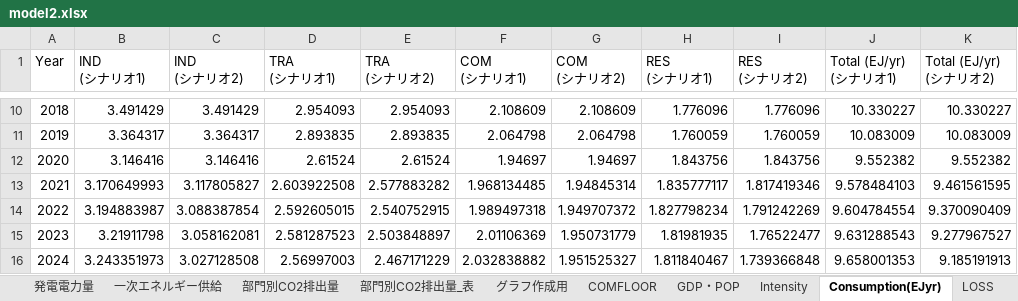
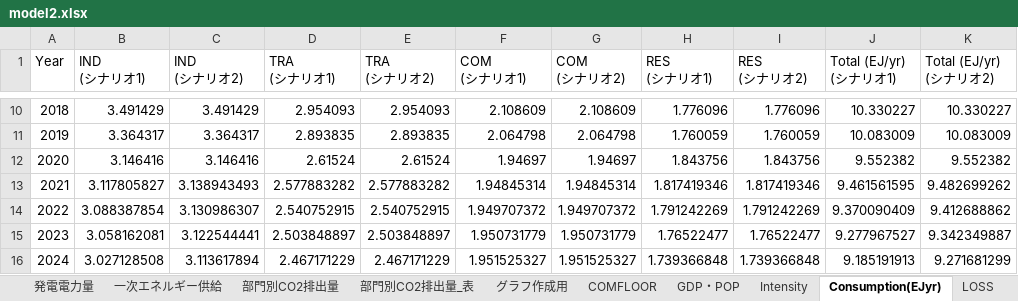
Before and after one commit to MoriShotaro/TA_model, an Excel workbook: xlsx/model2.xlsx, sheet Consumption(EJyr), drawn as a sheet; only a part is shown, gaps mark what is left out; values as stored, in another font and other column widths than the file's, no borders; the diff covers the shown part only; the diff names each change by its address in the sheet, - before the commit and + after, or states it on an @@ line.

```diff
--- a/xlsx/model2.xlsx (sheet Consumption(EJyr))
+++ b/xlsx/model2.xlsx (sheet Consumption(EJyr))
-B13 (IND (シナリオ1)): 3.170649993
+B13 (IND (シナリオ1)): 3.117805827
-C13 (IND (シナリオ2)): 3.117805827
+C13 (IND (シナリオ2)): 3.138943493
-D13 (TRA (シナリオ1)): 2.603922508
+D13 (TRA (シナリオ1)): 2.577883282
-F13 (COM (シナリオ1)): 1.968134485
+F13 (COM (シナリオ1)): 1.94845314
-H13 (RES (シナリオ1)): 1.835777117
+H13 (RES (シナリオ1)): 1.817419346
-J13 (Total (EJ/yr) (シナリオ1)): 9.578484103
+J13 (Total (EJ/yr) (シナリオ1)): 9.461561595
-K13 (Total (EJ/yr) (シナリオ2)): 9.461561595
+K13 (Total (EJ/yr) (シナリオ2)): 9.482699262
-B14 (IND (シナリオ1)): 3.194883987
+B14 (IND (シナリオ1)): 3.088387854
-C14 (IND (シナリオ2)): 3.088387854
+C14 (IND (シナリオ2)): 3.130986307
-D14 (TRA (シナリオ1)): 2.592605015
+D14 (TRA (シナリオ1)): 2.540752915
-F14 (COM (シナリオ1)): 1.989497318
+F14 (COM (シナリオ1)): 1.949707372
-H14 (RES (シナリオ1)): 1.827798234
+H14 (RES (シナリオ1)): 1.791242269
-J14 (Total (EJ/yr) (シナリオ1)): 9.604784554
+J14 (Total (EJ/yr) (シナリオ1)): 9.370090409
-K14 (Total (EJ/yr) (シナリオ2)): 9.370090409
+K14 (Total (EJ/yr) (シナリオ2)): 9.412688862
-B15 (IND (シナリオ1)): 3.21911798
+B15 (IND (シナリオ1)): 3.058162081
-C15 (IND (シナリオ2)): 3.058162081
+C15 (IND (シナリオ2)): 3.122544441
-D15 (TRA (シナリオ1)): 2.581287523
+D15 (TRA (シナリオ1)): 2.503848897
-F15 (COM (シナリオ1)): 2.01106369
+F15 (COM (シナリオ1)): 1.950731779
-H15 (RES (シナリオ1)): 1.81981935
+H15 (RES (シナリオ1)): 1.76522477
-J15 (Total (EJ/yr) (シナリオ1)): 9.631288543
+J15 (Total (EJ/yr) (シナリオ1)): 9.277967527
-K15 (Total (EJ/yr) (シナリオ2)): 9.277967527
+K15 (Total (EJ/yr) (シナリオ2)): 9.342349887
-B16 (IND (シナリオ1)): 3.243351973
+B16 (IND (シナリオ1)): 3.027128508
-C16 (IND (シナリオ2)): 3.027128508
+C16 (IND (シナリオ2)): 3.113617894
-D16 (TRA (シナリオ1)): 2.56997003
+D16 (TRA (シナリオ1)): 2.467171229
-F16 (COM (シナリオ1)): 2.032838882
+F16 (COM (シナリオ1)): 1.951525327
-H16 (RES (シナリオ1)): 1.811840467
+H16 (RES (シナリオ1)): 1.739366848
-J16 (Total (EJ/yr) (シナリオ1)): 9.658001353
+J16 (Total (EJ/yr) (シナリオ1)): 9.185191913
-K16 (Total (EJ/yr) (シナリオ2)): 9.185191913
+K16 (Total (EJ/yr) (シナリオ2)): 9.271681299
```
Also changed, not shown: 182 edited cells elsewhere in this sheet, sheet sELE, sheet グラフ作成用, sheet 最終エネルギー消費, sheet Intensity, sheet sIND, sheet sCOM, 7 more sheets, formulas that keep their value, charts or pictures.
